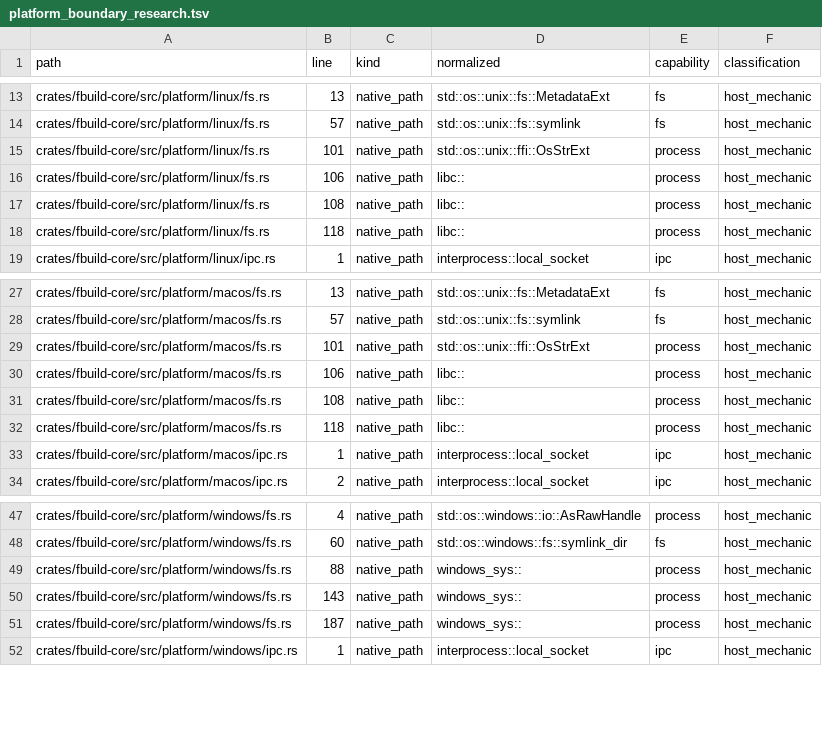
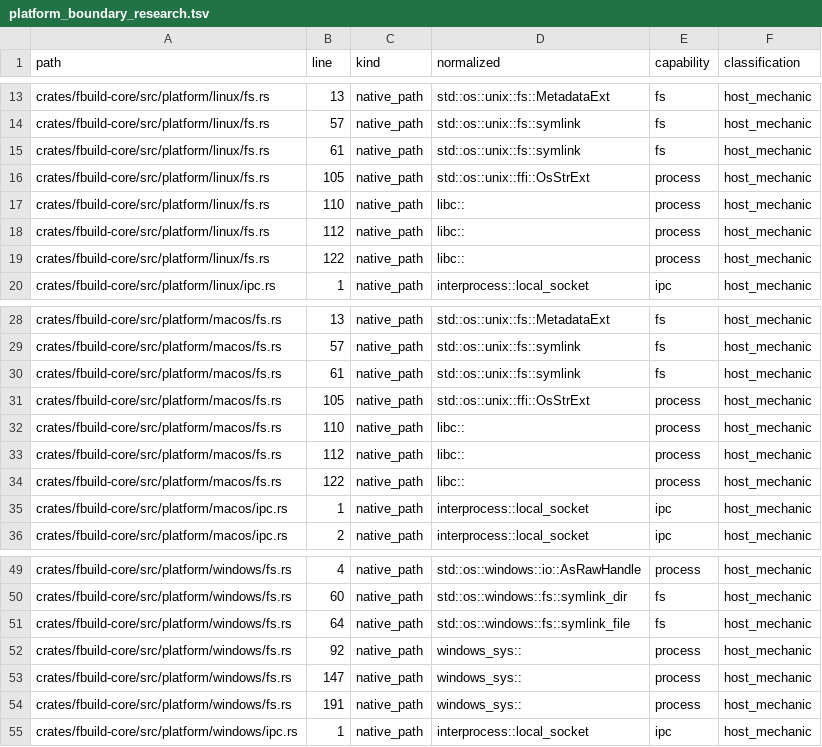
Before and after one commit to FastLED/fbuild, a TSV file: ci/platform_boundary_research.tsv, drawn as a sheet; only a part is shown, gaps mark what is left out.

Commit message:
fix(include-farm): link through the platform fs API; skip farms on Windows

```diff
--- a/ci/platform_boundary_research.tsv
+++ b/ci/platform_boundary_research.tsv
@@ -14,6 +14,7 @@ crates/fbuild-core/src/platform/linux/fs.rs	13	native_path	std::os::unix::fs::Me
 crates/fbuild-core/src/platform/linux/fs.rs	57	native_path	std::os::unix::fs::symlink	fs	host_mechanic
-crates/fbuild-core/src/platform/linux/fs.rs	101	native_path	std::os::unix::ffi::OsStrExt	process	host_mechanic
-crates/fbuild-core/src/platform/linux/fs.rs	106	native_path	libc::	process	host_mechanic
-crates/fbuild-core/src/platform/linux/fs.rs	108	native_path	libc::	process	host_mechanic
-crates/fbuild-core/src/platform/linux/fs.rs	118	native_path	libc::	process	host_mechanic
+crates/fbuild-core/src/platform/linux/fs.rs	61	native_path	std::os::unix::fs::symlink	fs	host_mechanic
+crates/fbuild-core/src/platform/linux/fs.rs	105	native_path	std::os::unix::ffi::OsStrExt	process	host_mechanic
+crates/fbuild-core/src/platform/linux/fs.rs	110	native_path	libc::	process	host_mechanic
+crates/fbuild-core/src/platform/linux/fs.rs	112	native_path	libc::	process	host_mechanic
+crates/fbuild-core/src/platform/linux/fs.rs	122	native_path	libc::	process	host_mechanic
 crates/fbuild-core/src/platform/linux/ipc.rs	1	native_path	interprocess::local_socket	ipc	host_mechanic
@@ -28,6 +29,7 @@ crates/fbuild-core/src/platform/macos/fs.rs	13	native_path	std::os::unix::fs::Me
 crates/fbuild-core/src/platform/macos/fs.rs	57	native_path	std::os::unix::fs::symlink	fs	host_mechanic
-crates/fbuild-core/src/platform/macos/fs.rs	101	native_path	std::os::unix::ffi::OsStrExt	process	host_mechanic
-crates/fbuild-core/src/platform/macos/fs.rs	106	native_path	libc::	process	host_mechanic
-crates/fbuild-core/src/platform/macos/fs.rs	108	native_path	libc::	process	host_mechanic
-crates/fbuild-core/src/platform/macos/fs.rs	118	native_path	libc::	process	host_mechanic
+crates/fbuild-core/src/platform/macos/fs.rs	61	native_path	std::os::unix::fs::symlink	fs	host_mechanic
+crates/fbuild-core/src/platform/macos/fs.rs	105	native_path	std::os::unix::ffi::OsStrExt	process	host_mechanic
+crates/fbuild-core/src/platform/macos/fs.rs	110	native_path	libc::	process	host_mechanic
+crates/fbuild-core/src/platform/macos/fs.rs	112	native_path	libc::	process	host_mechanic
+crates/fbuild-core/src/platform/macos/fs.rs	122	native_path	libc::	process	host_mechanic
 crates/fbuild-core/src/platform/macos/ipc.rs	1	native_path	interprocess::local_socket	ipc	host_mechanic
@@ -48,5 +50,6 @@ crates/fbuild-core/src/platform/windows/fs.rs	4	native_path	std::os::windows::io
 crates/fbuild-core/src/platform/windows/fs.rs	60	native_path	std::os::windows::fs::symlink_dir	fs	host_mechanic
-crates/fbuild-core/src/platform/windows/fs.rs	88	native_path	windows_sys::	process	host_mechanic
-crates/fbuild-core/src/platform/windows/fs.rs	143	native_path	windows_sys::	process	host_mechanic
-crates/fbuild-core/src/platform/windows/fs.rs	187	native_path	windows_sys::	process	host_mechanic
+crates/fbuild-core/src/platform/windows/fs.rs	64	native_path	std::os::windows::fs::symlink_file	fs	host_mechanic
+crates/fbuild-core/src/platform/windows/fs.rs	92	native_path	windows_sys::	process	host_mechanic
+crates/fbuild-core/src/platform/windows/fs.rs	147	native_path	windows_sys::	process	host_mechanic
+crates/fbuild-core/src/platform/windows/fs.rs	191	native_path	windows_sys::	process	host_mechanic
 crates/fbuild-core/src/platform/windows/ipc.rs	1	native_path	interprocess::local_socket	ipc	host_mechanic
```
Also changed, not shown: 7 other files.
